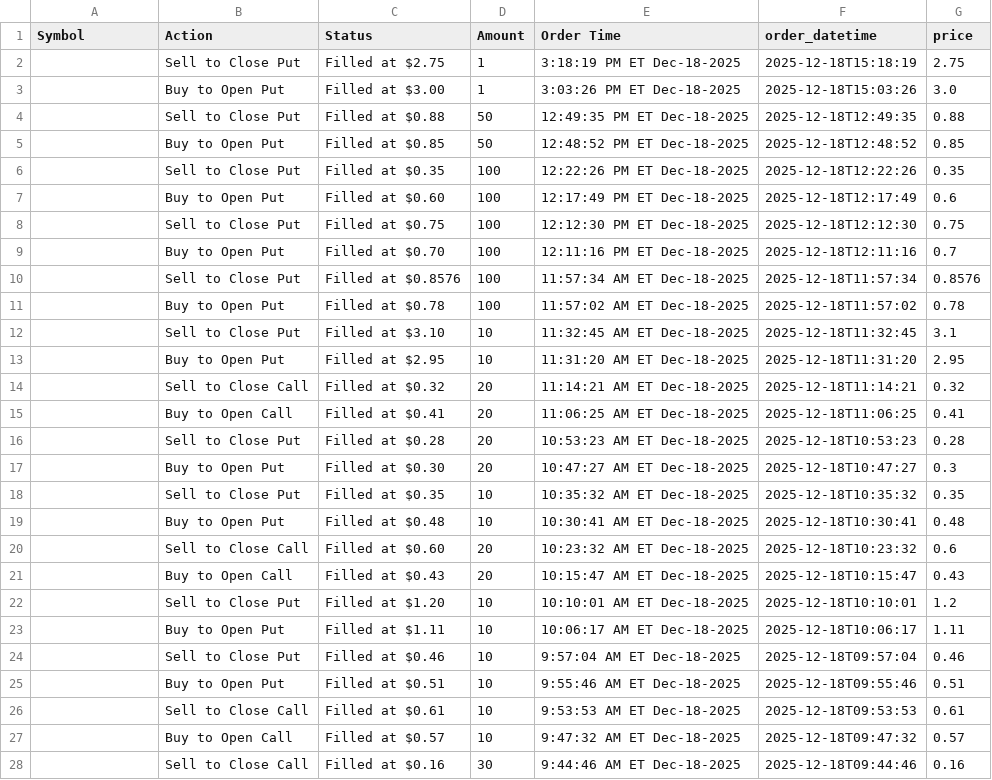
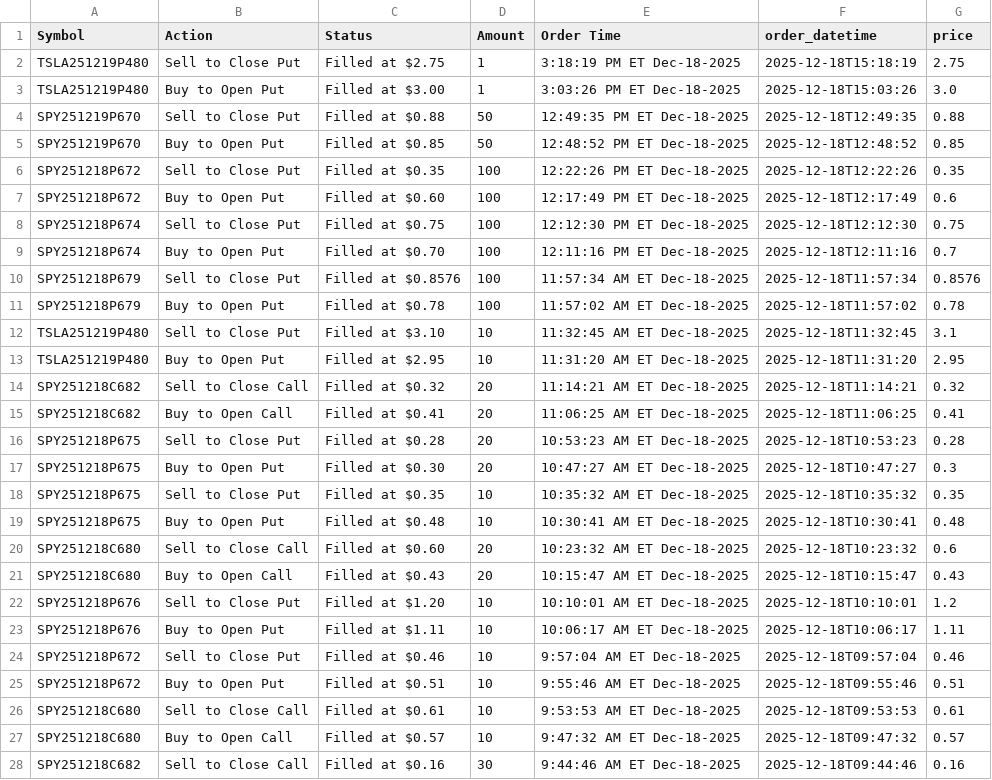
Before and after one commit to hilljasont-svg/Tradejournal, a CSV file: data/raw_imports.csv, drawn as a sheet; only a part is shown; the diff covers the shown part only.

```diff
--- a/data/raw_imports.csv
+++ b/data/raw_imports.csv
@@ -1,28 +1,28 @@
 Symbol,Action,Status,Amount,Order Time,order_datetime,price
-,Sell to Close Put,Filled at $2.75,1,3:18:19 PM ET Dec-18-2025,2025-12-18T15:18:19,2.75
-,Buy to Open Put,Filled at $3.00,1,3:03:26 PM ET Dec-18-2025,2025-12-18T15:03:26,3.0
-,Sell to Close Put,Filled at $0.88,50,12:49:35 PM ET Dec-18-2025,2025-12-18T12:49:35,0.88
-,Buy to Open Put,Filled at $0.85,50,12:48:52 PM ET Dec-18-2025,2025-12-18T12:48:52,0.85
-,Sell to Close Put,Filled at $0.35,100,12:22:26 PM ET Dec-18-2025,2025-12-18T12:22:26,0.35
-,Buy to Open Put,Filled at $0.60,100,12:17:49 PM ET Dec-18-2025,2025-12-18T12:17:49,0.6
-,Sell to Close Put,Filled at $0.75,100,12:12:30 PM ET Dec-18-2025,2025-12-18T12:12:30,0.75
-,Buy to Open Put,Filled at $0.70,100,12:11:16 PM ET Dec-18-2025,2025-12-18T12:11:16,0.7
-,Sell to Close Put,Filled at $0.8576,100,11:57:34 AM ET Dec-18-2025,2025-12-18T11:57:34,0.8576
-,Buy to Open Put,Filled at $0.78,100,11:57:02 AM ET Dec-18-2025,2025-12-18T11:57:02,0.78
-,Sell to Close Put,Filled at $3.10,10,11:32:45 AM ET Dec-18-2025,2025-12-18T11:32:45,3.1
-,Buy to Open Put,Filled at $2.95,10,11:31:20 AM ET Dec-18-2025,2025-12-18T11:31:20,2.95
-,Sell to Close Call,Filled at $0.32,20,11:14:21 AM ET Dec-18-2025,2025-12-18T11:14:21,0.32
-,Buy to Open Call,Filled at $0.41,20,11:06:25 AM ET Dec-18-2025,2025-12-18T11:06:25,0.41
-,Sell to Close Put,Filled at $0.28,20,10:53:23 AM ET Dec-18-2025,2025-12-18T10:53:23,0.28
-,Buy to Open Put,Filled at $0.30,20,10:47:27 AM ET Dec-18-2025,2025-12-18T10:47:27,0.3
-,Sell to Close Put,Filled at $0.35,10,10:35:32 AM ET Dec-18-2025,2025-12-18T10:35:32,0.35
-,Buy to Open Put,Filled at $0.48,10,10:30:41 AM ET Dec-18-2025,2025-12-18T10:30:41,0.48
-,Sell to Close Call,Filled at $0.60,20,10:23:32 AM ET Dec-18-2025,2025-12-18T10:23:32,0.6
-,Buy to Open Call,Filled at $0.43,20,10:15:47 AM ET Dec-18-2025,2025-12-18T10:15:47,0.43
-,Sell to Close Put,Filled at $1.20,10,10:10:01 AM ET Dec-18-2025,2025-12-18T10:10:01,1.2
-,Buy to Open Put,Filled at $1.11,10,10:06:17 AM ET Dec-18-2025,2025-12-18T10:06:17,1.11
-,Sell to Close Put,Filled at $0.46,10,9:57:04 AM ET Dec-18-2025,2025-12-18T09:57:04,0.46
-,Buy to Open Put,Filled at $0.51,10,9:55:46 AM ET Dec-18-2025,2025-12-18T09:55:46,0.51
-,Sell to Close Call,Filled at $0.61,10,9:53:53 AM ET Dec-18-2025,2025-12-18T09:53:53,0.61
-,Buy to Open Call,Filled at $0.57,10,9:47:32 AM ET Dec-18-2025,2025-12-18T09:47:32,0.57
-,Sell to Close Call,Filled at $0.16,30,9:44:46 AM ET Dec-18-2025,2025-12-18T09:44:46,0.16
+TSLA251219P480,Sell to Close Put,Filled at $2.75,1,3:18:19 PM ET Dec-18-2025,2025-12-18T15:18:19,2.75
+TSLA251219P480,Buy to Open Put,Filled at $3.00,1,3:03:26 PM ET Dec-18-2025,2025-12-18T15:03:26,3.0
+SPY251219P670,Sell to Close Put,Filled at $0.88,50,12:49:35 PM ET Dec-18-2025,2025-12-18T12:49:35,0.88
+SPY251219P670,Buy to Open Put,Filled at $0.85,50,12:48:52 PM ET Dec-18-2025,2025-12-18T12:48:52,0.85
+SPY251218P672,Sell to Close Put,Filled at $0.35,100,12:22:26 PM ET Dec-18-2025,2025-12-18T12:22:26,0.35
+SPY251218P672,Buy to Open Put,Filled at $0.60,100,12:17:49 PM ET Dec-18-2025,2025-12-18T12:17:49,0.6
+SPY251218P674,Sell to Close Put,Filled at $0.75,100,12:12:30 PM ET Dec-18-2025,2025-12-18T12:12:30,0.75
+SPY251218P674,Buy to Open Put,Filled at $0.70,100,12:11:16 PM ET Dec-18-2025,2025-12-18T12:11:16,0.7
+SPY251218P679,Sell to Close Put,Filled at $0.8576,100,11:57:34 AM ET Dec-18-2025,2025-12-18T11:57:34,0.8576
+SPY251218P679,Buy to Open Put,Filled at $0.78,100,11:57:02 AM ET Dec-18-2025,2025-12-18T11:57:02,0.78
+TSLA251219P480,Sell to Close Put,Filled at $3.10,10,11:32:45 AM ET Dec-18-2025,2025-12-18T11:32:45,3.1
+TSLA251219P480,Buy to Open Put,Filled at $2.95,10,11:31:20 AM ET Dec-18-2025,2025-12-18T11:31:20,2.95
+SPY251218C682,Sell to Close Call,Filled at $0.32,20,11:14:21 AM ET Dec-18-2025,2025-12-18T11:14:21,0.32
+SPY251218C682,Buy to Open Call,Filled at $0.41,20,11:06:25 AM ET Dec-18-2025,2025-12-18T11:06:25,0.41
+SPY251218P675,Sell to Close Put,Filled at $0.28,20,10:53:23 AM ET Dec-18-2025,2025-12-18T10:53:23,0.28
+SPY251218P675,Buy to Open Put,Filled at $0.30,20,10:47:27 AM ET Dec-18-2025,2025-12-18T10:47:27,0.3
+SPY251218P675,Sell to Close Put,Filled at $0.35,10,10:35:32 AM ET Dec-18-2025,2025-12-18T10:35:32,0.35
+SPY251218P675,Buy to Open Put,Filled at $0.48,10,10:30:41 AM ET Dec-18-2025,2025-12-18T10:30:41,0.48
+SPY251218C680,Sell to Close Call,Filled at $0.60,20,10:23:32 AM ET Dec-18-2025,2025-12-18T10:23:32,0.6
+SPY251218C680,Buy to Open Call,Filled at $0.43,20,10:15:47 AM ET Dec-18-2025,2025-12-18T10:15:47,0.43
+SPY251218P676,Sell to Close Put,Filled at $1.20,10,10:10:01 AM ET Dec-18-2025,2025-12-18T10:10:01,1.2
+SPY251218P676,Buy to Open Put,Filled at $1.11,10,10:06:17 AM ET Dec-18-2025,2025-12-18T10:06:17,1.11
+SPY251218P672,Sell to Close Put,Filled at $0.46,10,9:57:04 AM ET Dec-18-2025,2025-12-18T09:57:04,0.46
+SPY251218P672,Buy to Open Put,Filled at $0.51,10,9:55:46 AM ET Dec-18-2025,2025-12-18T09:55:46,0.51
+SPY251218C680,Sell to Close Call,Filled at $0.61,10,9:53:53 AM ET Dec-18-2025,2025-12-18T09:53:53,0.61
+SPY251218C680,Buy to Open Call,Filled at $0.57,10,9:47:32 AM ET Dec-18-2025,2025-12-18T09:47:32,0.57
+SPY251218C682,Sell to Close Call,Filled at $0.16,30,9:44:46 AM ET Dec-18-2025,2025-12-18T09:44:46,0.16
```
Also changed, not shown: 3 edited cells elsewhere in this file, 1 other file.
